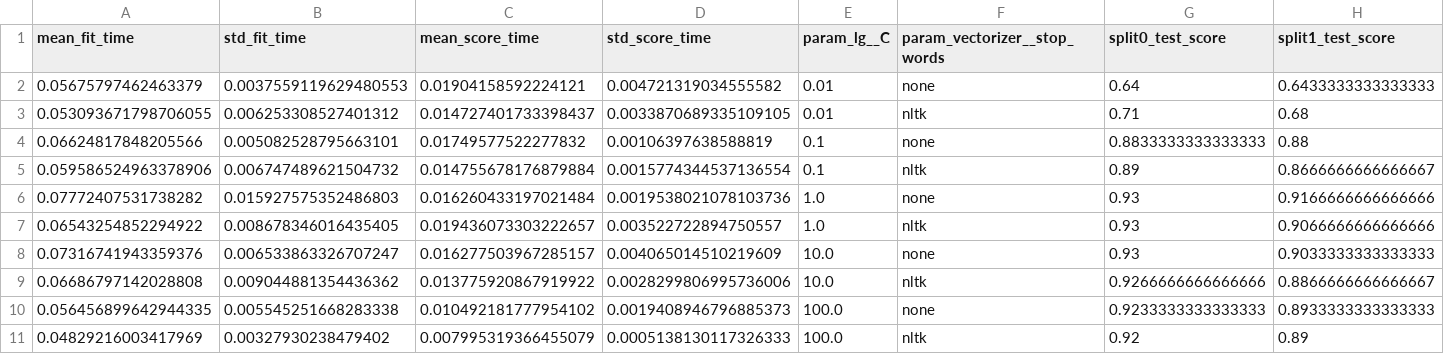
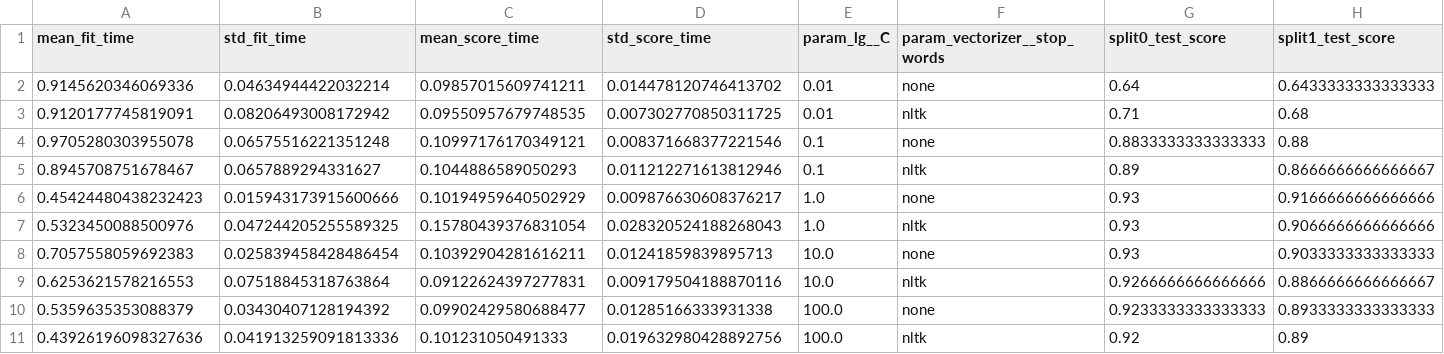
Before and after one commit to Li-Wei-Pan/Fake-Hotel-Reviews-Detection, a CSV file: models/lr_cv_results.csv, drawn as a sheet; only a part is shown; the diff names each change by its address in the sheet, - before the commit and + after, or states it on an @@ line.

```diff
--- a/models/lr_cv_results.csv
+++ b/models/lr_cv_results.csv
-A2 (mean_fit_time): 0.05675797462463379
+A2 (mean_fit_time): 0.9145620346069336
-B2 (std_fit_time): 0.0037559119629480553
+B2 (std_fit_time): 0.04634944422032214
-C2 (mean_score_time): 0.01904158592224121
+C2 (mean_score_time): 0.09857015609741211
-D2 (std_score_time): 0.004721319034555582
+D2 (std_score_time): 0.014478120746413702
-A3 (mean_fit_time): 0.053093671798706055
+A3 (mean_fit_time): 0.9120177745819091
-B3 (std_fit_time): 0.006253308527401312
+B3 (std_fit_time): 0.08206493008172942
-C3 (mean_score_time): 0.014727401733398437
+C3 (mean_score_time): 0.09550957679748535
-D3 (std_score_time): 0.0033870689335109105
+D3 (std_score_time): 0.007302770850311725
-A4 (mean_fit_time): 0.06624817848205566
+A4 (mean_fit_time): 0.9705280303955078
-B4 (std_fit_time): 0.005082528795663101
+B4 (std_fit_time): 0.06575516221351248
-C4 (mean_score_time): 0.01749577522277832
+C4 (mean_score_time): 0.10997176170349121
-D4 (std_score_time): 0.00106397638588819
+D4 (std_score_time): 0.008371668377221546
-A5 (mean_fit_time): 0.059586524963378906
+A5 (mean_fit_time): 0.8945708751678467
-B5 (std_fit_time): 0.006747489621504732
+B5 (std_fit_time): 0.0657889294331627
-C5 (mean_score_time): 0.014755678176879884
+C5 (mean_score_time): 0.1044886589050293
-D5 (std_score_time): 0.0015774344537136554
+D5 (std_score_time): 0.011212271613812946
-A6 (mean_fit_time): 0.07772407531738282
+A6 (mean_fit_time): 0.45424480438232423
-B6 (std_fit_time): 0.015927575352486803
+B6 (std_fit_time): 0.015943173915600666
-C6 (mean_score_time): 0.016260433197021484
+C6 (mean_score_time): 0.10194959640502929
-D6 (std_score_time): 0.0019538021078103736
+D6 (std_score_time): 0.009876630608376217
-A7 (mean_fit_time): 0.06543254852294922
+A7 (mean_fit_time): 0.5323450088500976
-B7 (std_fit_time): 0.008678346016435405
+B7 (std_fit_time): 0.047244205255589325
-C7 (mean_score_time): 0.019436073303222657
+C7 (mean_score_time): 0.15780439376831054
-D7 (std_score_time): 0.003522722894750557
+D7 (std_score_time): 0.028320524188268043
-A8 (mean_fit_time): 0.07316741943359376
+A8 (mean_fit_time): 0.7057558059692383
-B8 (std_fit_time): 0.006533863326707247
+B8 (std_fit_time): 0.025839458428486454
-C8 (mean_score_time): 0.016277503967285157
+C8 (mean_score_time): 0.10392904281616211
-D8 (std_score_time): 0.004065014510219609
+D8 (std_score_time): 0.01241859839895713
-A9 (mean_fit_time): 0.06686797142028808
+A9 (mean_fit_time): 0.6253621578216553
-B9 (std_fit_time): 0.009044881354436362
+B9 (std_fit_time): 0.07518845318763864
-C9 (mean_score_time): 0.013775920867919922
+C9 (mean_score_time): 0.09122624397277831
-D9 (std_score_time): 0.0028299806995736006
+D9 (std_score_time): 0.009179504188870116
-A10 (mean_fit_time): 0.056456899642944335
+A10 (mean_fit_time): 0.5359635353088379
-B10 (std_fit_time): 0.005545251668283338
+B10 (std_fit_time): 0.03430407128194392
-C10 (mean_score_time): 0.010492181777954102
+C10 (mean_score_time): 0.09902429580688477
-D10 (std_score_time): 0.0019408946796885373
+D10 (std_score_time): 0.01285166333931338
-A11 (mean_fit_time): 0.04829216003417969
+A11 (mean_fit_time): 0.43926196098327636
-B11 (std_fit_time): 0.00327930238479402
+B11 (std_fit_time): 0.041913259091813336
-C11 (mean_score_time): 0.007995319366455079
+C11 (mean_score_time): 0.101231050491333
-D11 (std_score_time): 0.0005138130117326333
+D11 (std_score_time): 0.019632980428892756
```
Also changed, not shown: models/mnb_cv_results.csv, 19 other files.
